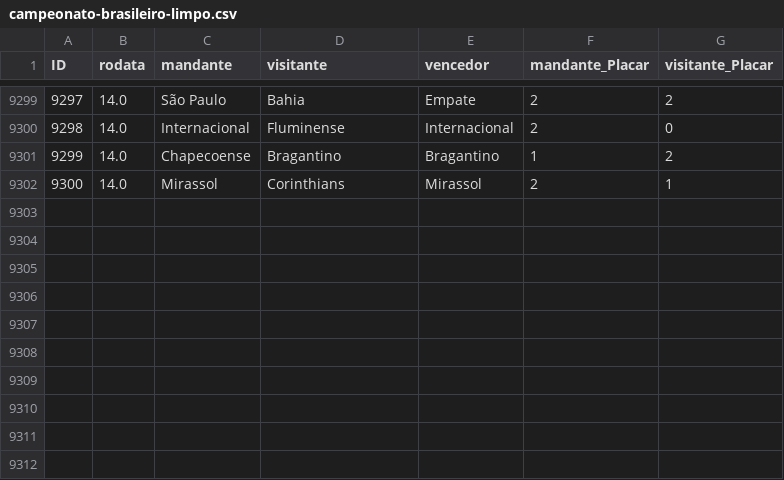
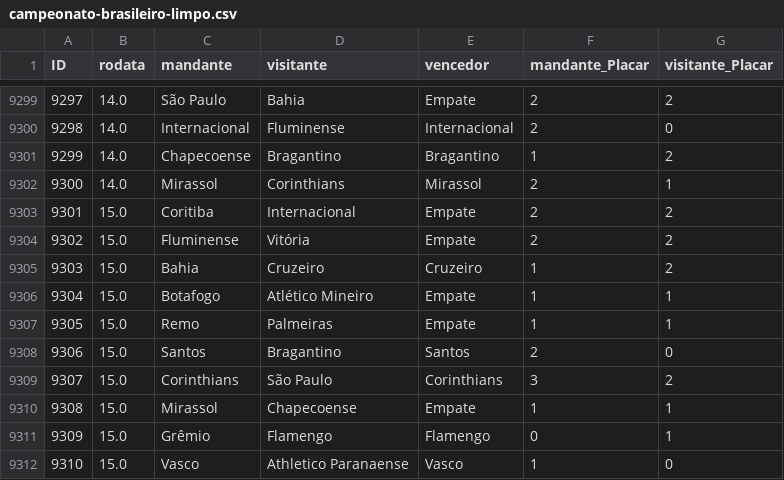
Before and after one commit to mtgr18977/sassamaru-site-br26, a CSV file: datasets/campeonato-brasileiro-limpo.csv, drawn as a sheet; only a part is shown, gaps mark what is left out; the diff names each change by its address in the sheet, - before the commit and + after, or states it on an @@ line.

```diff
--- a/datasets/campeonato-brasileiro-limpo.csv
+++ b/datasets/campeonato-brasileiro-limpo.csv
+row 9303: 9301 | 15.0 | Coritiba | Internacional | Empate | 2 | 2
+row 9304: 9302 | 15.0 | Fluminense | Vitória | Empate | 2 | 2
+row 9305: 9303 | 15.0 | Bahia | Cruzeiro | Cruzeiro | 1 | 2
+row 9306: 9304 | 15.0 | Botafogo | Atlético Mineiro | Empate | 1 | 1
+row 9307: 9305 | 15.0 | Remo | Palmeiras | Empate | 1 | 1
+row 9308: 9306 | 15.0 | Santos | Bragantino | Santos | 2 | 0
+row 9309: 9307 | 15.0 | Corinthians | São Paulo | Corinthians | 3 | 2
+row 9310: 9308 | 15.0 | Mirassol | Chapecoense | Empate | 1 | 1
+row 9311: 9309 | 15.0 | Grêmio | Flamengo | Flamengo | 0 | 1
+row 9312: 9310 | 15.0 | Vasco | Athletico Paranaense | Vasco | 1 | 0
```
Also changed, not shown: 1 other file.
